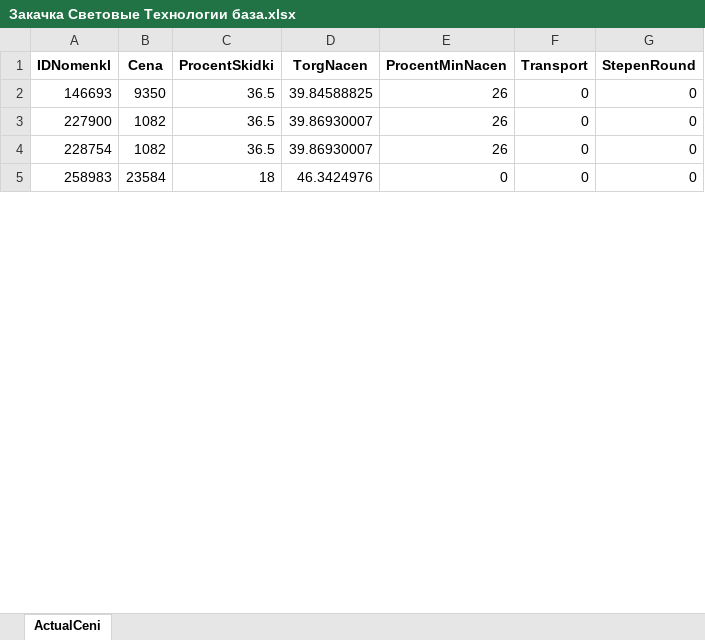
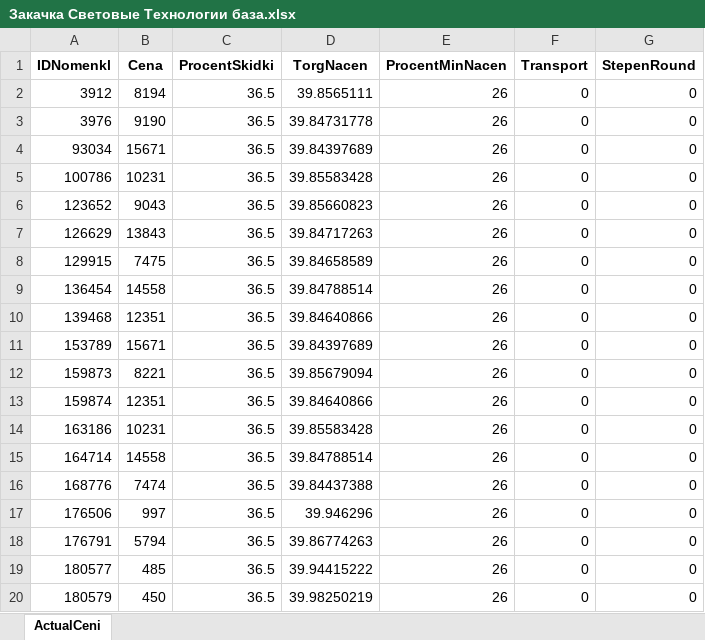
Before and after one commit to falcon-90125/Price_LT, an Excel workbook: exchange/output/Закачка Световые Технологии база.xlsx, sheet ActualCeni, drawn as a sheet; only a part is shown; values as stored, in another font and other column widths than the file's, no borders; removed rows and columns are numbered as before the commit, all else as after; the diff covers the shown part only; the diff names each change by its address in the sheet, - before the commit and + after, or states it on an @@ line.

```diff
--- a/exchange/output/Закачка Световые Технологии база.xlsx (sheet ActualCeni)
+++ b/exchange/output/Закачка Световые Технологии база.xlsx (sheet ActualCeni)
-A2 (IDNomenkl): 146693
+A2 (IDNomenkl): 3912
-B2 (Cena): 9350
+B2 (Cena): 8194
-D2 (TorgNacen): 39.84588825
+D2 (TorgNacen): 39.8565111
-A3 (IDNomenkl): 227900
+A3 (IDNomenkl): 3976
-B3 (Cena): 1082
+B3 (Cena): 9190
-D3 (TorgNacen): 39.86930007
+D3 (TorgNacen): 39.84731778
-A4 (IDNomenkl): 228754
+A4 (IDNomenkl): 93034
-B4 (Cena): 1082
+B4 (Cena): 15671
-D4 (TorgNacen): 39.86930007
+D4 (TorgNacen): 39.84397689
-row 5: 258983 | 23584 | 18 | 46.3424976 | 0 | 0 | 0
+row 5: 100786 | 10231 | 36.5 | 39.85583428 | 26 | 0 | 0
+row 6: 123652 | 9043 | 36.5 | 39.85660823 | 26 | 0 | 0
+row 7: 126629 | 13843 | 36.5 | 39.84717263 | 26 | 0 | 0
+row 8: 129915 | 7475 | 36.5 | 39.84658589 | 26 | 0 | 0
+row 9: 136454 | 14558 | 36.5 | 39.84788514 | 26 | 0 | 0
+row 10: 139468 | 12351 | 36.5 | 39.84640866 | 26 | 0 | 0
+row 11: 153789 | 15671 | 36.5 | 39.84397689 | 26 | 0 | 0
+row 12: 159873 | 8221 | 36.5 | 39.85679094 | 26 | 0 | 0
+row 13: 159874 | 12351 | 36.5 | 39.84640866 | 26 | 0 | 0
+row 14: 163186 | 10231 | 36.5 | 39.85583428 | 26 | 0 | 0
+row 15: 164714 | 14558 | 36.5 | 39.84788514 | 26 | 0 | 0
+row 16: 168776 | 7474 | 36.5 | 39.84437388 | 26 | 0 | 0
+row 17: 176506 | 997 | 36.5 | 39.946296 | 26 | 0 | 0
+row 18: 176791 | 5794 | 36.5 | 39.86774263 | 26 | 0 | 0
+row 19: 180577 | 485 | 36.5 | 39.94415222 | 26 | 0 | 0
+row 20: 180579 | 450 | 36.5 | 39.98250219 | 26 | 0 | 0
```
Also changed, not shown: 39 added rows, 15 removed rows and 33 edited cells elsewhere in this sheet, exchange/input/Прайс_CТ.xlsx, exchange/input/Прайс_CТ_распродажа.xlsx, 17 other files.
